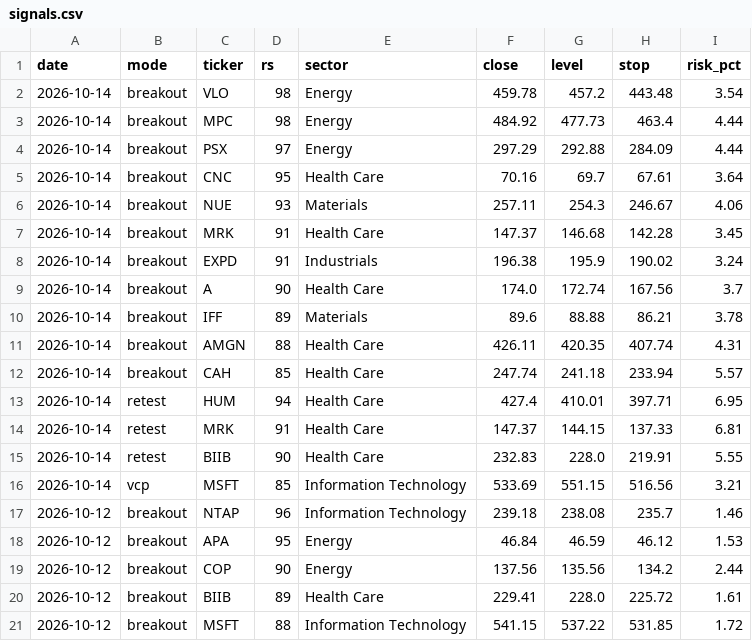
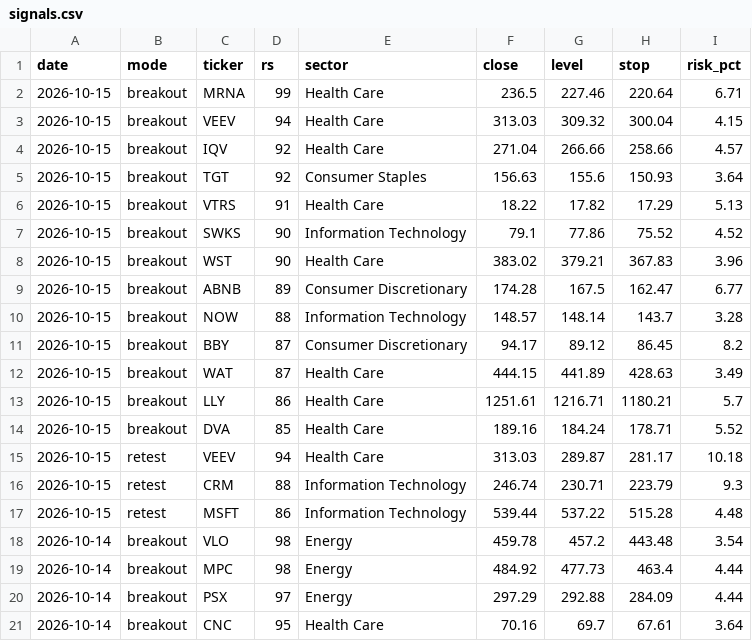
Before and after one commit to 360profcorp/stock-screener, a CSV file: journal/signals.csv, drawn as a sheet; only a part is shown; the shorter side is filled out with more unchanged rows; the diff names each change by its address in the sheet, - before the commit and + after, or states it on an @@ line.

Commit message:
Journal: signals 2026-10-15

```diff
--- a/journal/signals.csv
+++ b/journal/signals.csv
+row 2: 2026-10-15 | breakout | MRNA | 99 | Health Care | 236.5 | 227.46 | 220.64 | 6.71
+row 3: 2026-10-15 | breakout | VEEV | 94 | Health Care | 313.03 | 309.32 | 300.04 | 4.15
+row 4: 2026-10-15 | breakout | IQV | 92 | Health Care | 271.04 | 266.66 | 258.66 | 4.57
+row 5: 2026-10-15 | breakout | TGT | 92 | Consumer Staples | 156.63 | 155.6 | 150.93 | 3.64
+row 6: 2026-10-15 | breakout | VTRS | 91 | Health Care | 18.22 | 17.82 | 17.29 | 5.13
+row 7: 2026-10-15 | breakout | SWKS | 90 | Information Technology | 79.1 | 77.86 | 75.52 | 4.52
+row 8: 2026-10-15 | breakout | WST | 90 | Health Care | 383.02 | 379.21 | 367.83 | 3.96
+row 9: 2026-10-15 | breakout | ABNB | 89 | Consumer Discretionary | 174.28 | 167.5 | 162.47 | 6.77
+row 10: 2026-10-15 | breakout | NOW | 88 | Information Technology | 148.57 | 148.14 | 143.7 | 3.28
+row 11: 2026-10-15 | breakout | BBY | 87 | Consumer Discretionary | 94.17 | 89.12 | 86.45 | 8.2
+row 12: 2026-10-15 | breakout | WAT | 87 | Health Care | 444.15 | 441.89 | 428.63 | 3.49
+row 13: 2026-10-15 | breakout | LLY | 86 | Health Care | 1251.61 | 1216.71 | 1180.21 | 5.7
+row 14: 2026-10-15 | breakout | DVA | 85 | Health Care | 189.16 | 184.24 | 178.71 | 5.52
+row 15: 2026-10-15 | retest | VEEV | 94 | Health Care | 313.03 | 289.87 | 281.17 | 10.18
+row 16: 2026-10-15 | retest | CRM | 88 | Information Technology | 246.74 | 230.71 | 223.79 | 9.3
+row 17: 2026-10-15 | retest | MSFT | 86 | Information Technology | 539.44 | 537.22 | 515.28 | 4.48
```
Also changed, not shown: journal/pending.csv.
